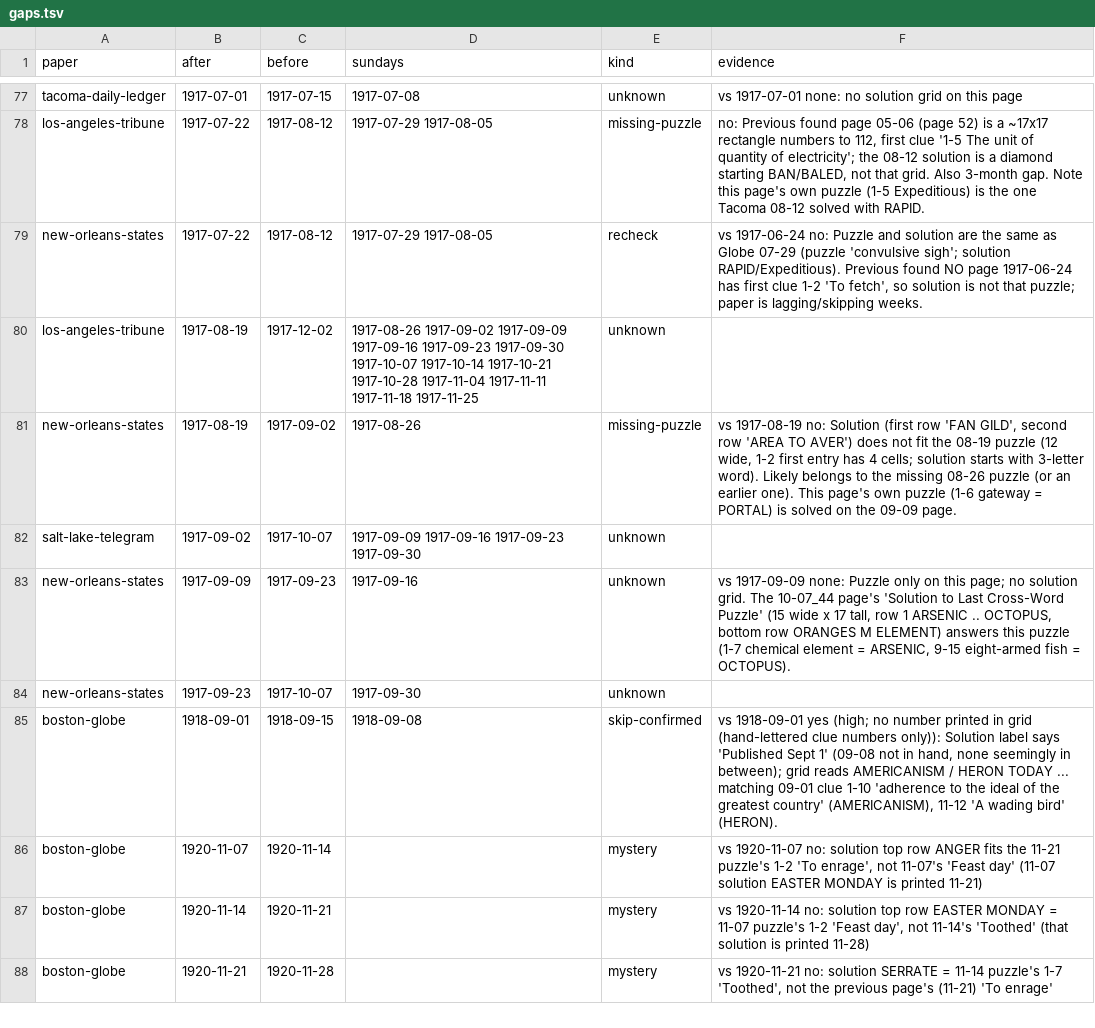
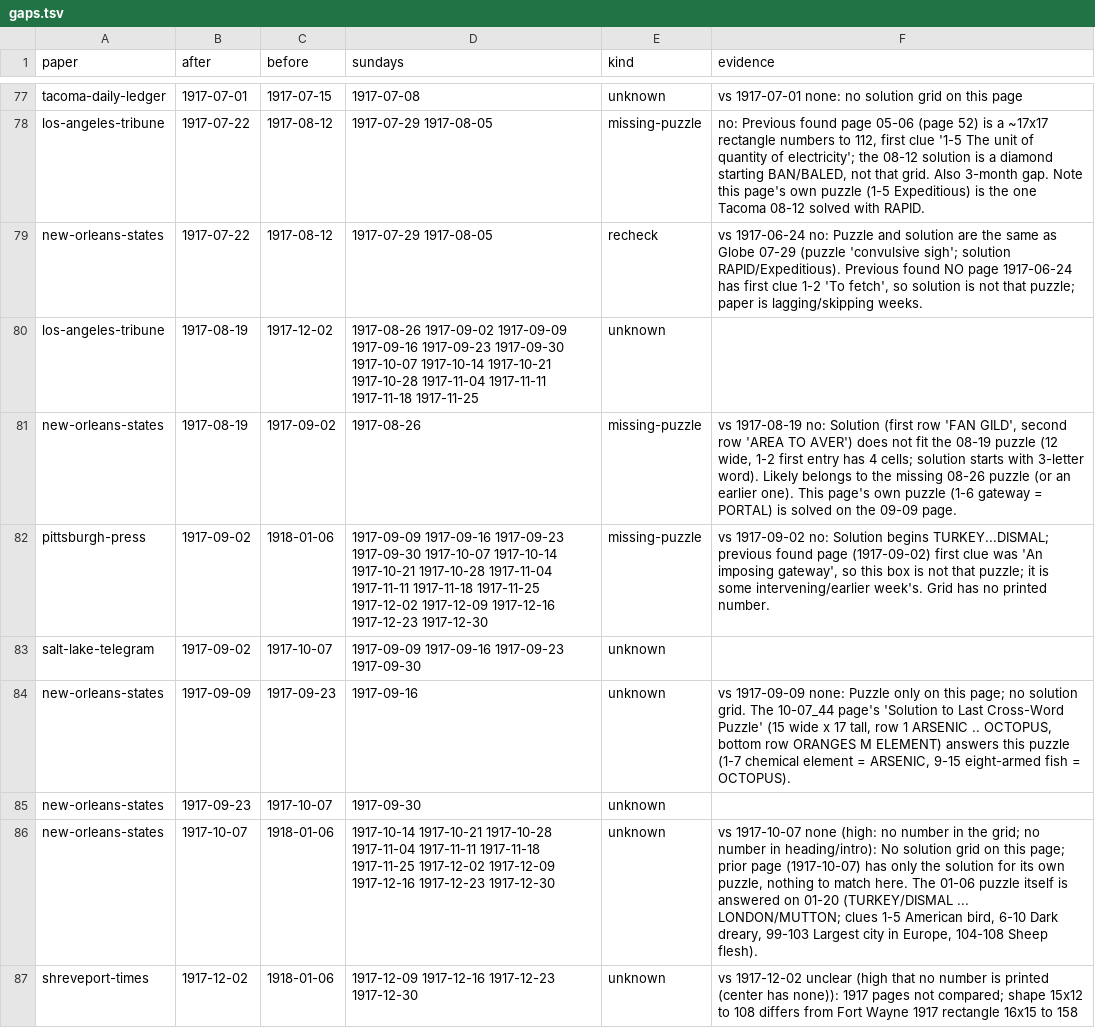
Before and after one commit to EveryPuzzleProject/newyorkworld, a TSV file: gaps.tsv, drawn as a sheet; only a part is shown, gaps mark what is left out; the shorter side is filled out with more unchanged rows; the diff covers the shown part only; the diff names each change by its address in the sheet, - before the commit and + after, or states it on an @@ line.

```diff
--- a/gaps.tsv
+++ b/gaps.tsv
+row 82: pittsburgh-press | 1917-09-02 | 1918-01-06 | 1917-09-09 1917-09-16 1917-09-23 1917-09-30 1917-10-07 1917-10-14 1917-10-21 1917-10-28 1917-11-04 1917-11-11 1917-11-18 1917-11-25 1917-12-02 1917-12-09 1917-12-16 1917-12-23 1917-12-30 | missing-puzzle | vs 1917-09-02 no: Solution begins TURKEY...DISMAL; previous found page (1917-09-02) first clue was 'An imposing gateway', so this box is not that puzzle; it is some intervening/earlier week's. Grid has no printed number.
+row 86: new-orleans-states | 1917-10-07 | 1918-01-06 | 1917-10-14 1917-10-21 1917-10-28 1917-11-04 1917-11-11 1917-11-18 1917-11-25 1917-12-02 1917-12-09 1917-12-16 1917-12-23 1917-12-30 | unknown | vs 1917-10-07 none (high: no number in the grid; no number in heading/intro): No solution grid on this page; prior page (1917-10-07) has only the solution for its own puzzle, nothing to match here. The 01-06 puzzle itself is answered on 01-20 (TURKEY/DISMAL ... LONDON/MUTTON; clues 1-5 American bird, 6-10 Dark dreary, 99-103 Largest city in Europe, 104-108 Sheep flesh).
+row 87: shreveport-times | 1917-12-02 | 1918-01-06 | 1917-12-09 1917-12-16 1917-12-23 1917-12-30 | unknown | vs 1917-12-02 unclear (high that no number is printed (center has none)): 1917 pages not compared; shape 15x12 to 108 differs from Fort Wayne 1917 rectangle 16x15 to 158
```
Also changed, not shown: 6 added rows elsewhere in this file, chain_pages.tsv, chains.tsv, 5 other files.
